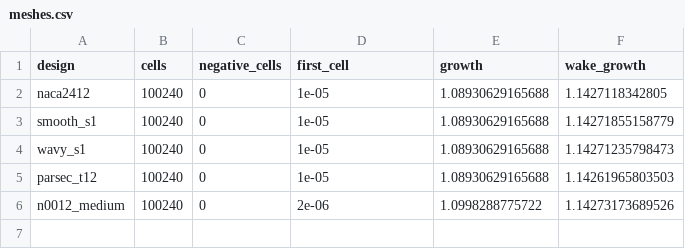
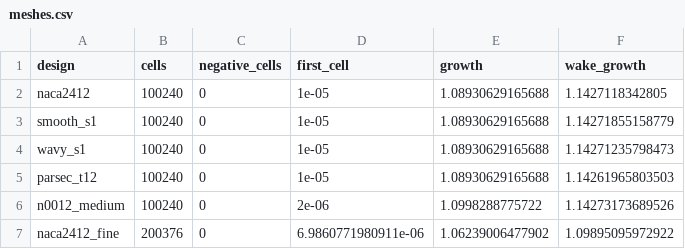
Before and after one commit to Sne-k/airfoil-geometry-optimization, a CSV file: results/cfd/designs/meshes.csv, drawn as a sheet; the diff names each change by its address in the sheet, - before the commit and + after, or states it on an @@ line.

```diff
--- a/results/cfd/designs/meshes.csv
+++ b/results/cfd/designs/meshes.csv
+row 7: naca2412_fine | 200376 | 0 | 6.9860771980911e-06 | 1.06239006477902 | 1.09895095972922
```
Also changed, not shown: results/cfd/designs/startup_check.csv, 1 other file.
